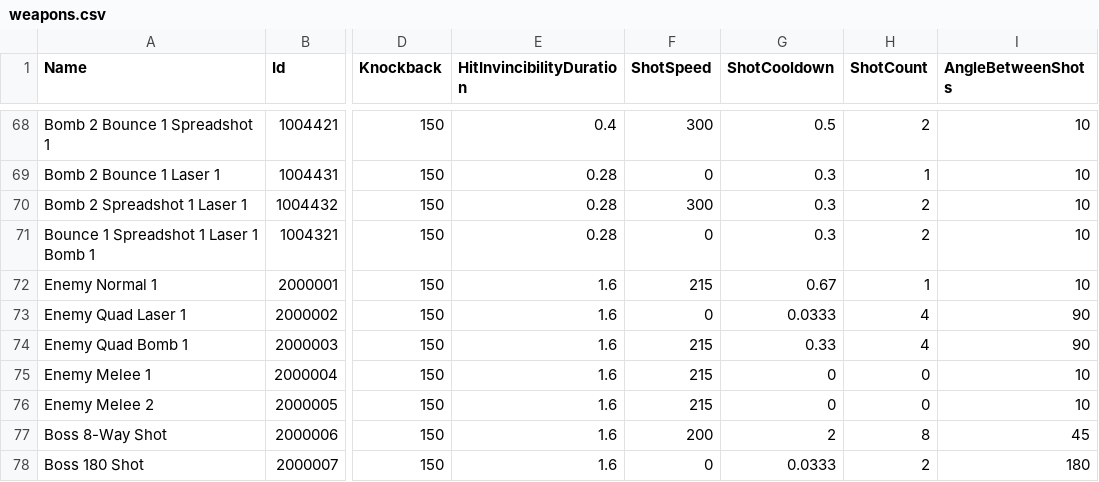
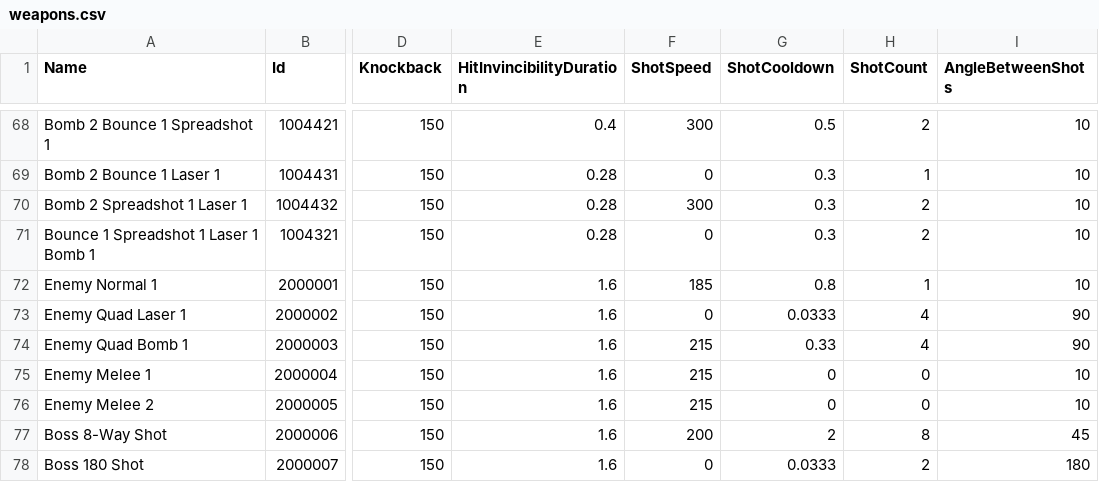
Before and after one commit to DrSkipper/Watchlist, a CSV file: Sheets/weapons.csv, drawn as a sheet; only a part is shown, gaps mark what is left out; the diff names each change by its address in the sheet, - before the commit and + after, or states it on an @@ line.

```diff
--- a/Sheets/weapons.csv
+++ b/Sheets/weapons.csv
-F72 (ShotSpeed): 215
+F72 (ShotSpeed): 185
-G72 (ShotCooldown): 0.67
+G72 (ShotCooldown): 0.8
```
Also changed, not shown: Sheets/enemies.csv, 10 other files.
